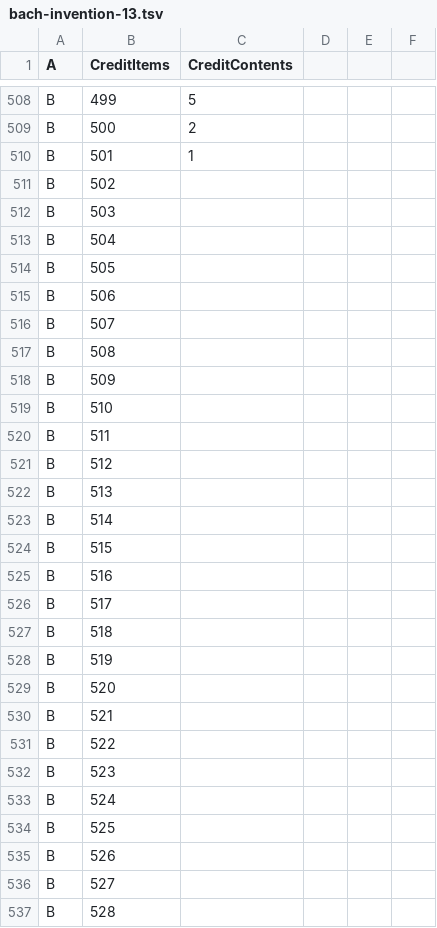
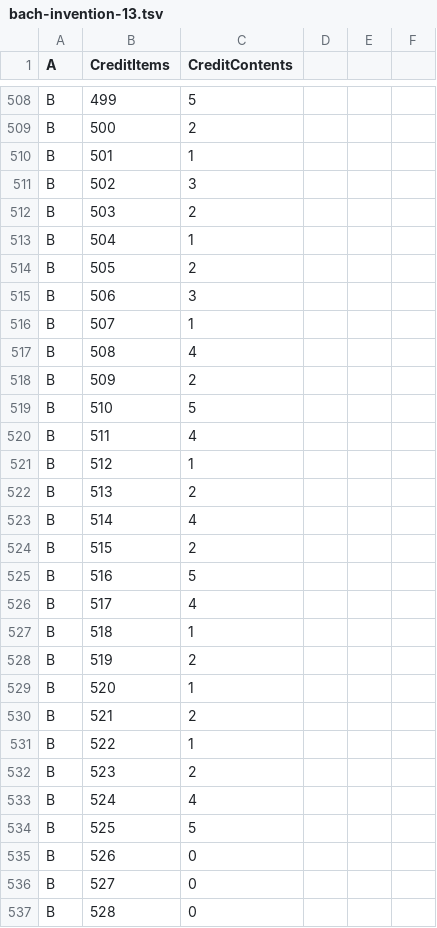
Before and after one commit to toymusicscore/1, a TSV file: docs/data/bach-invention-13.tsv, drawn as a sheet; only a part is shown, gaps mark what is left out; the diff covers the shown part only.

```diff
--- a/docs/data/bach-invention-13.tsv
+++ b/docs/data/bach-invention-13.tsv
@@ -510,28 +510,28 @@ B	500	2
 B	501	1			
-B	502				
-B	503				
-B	504				
-B	505				
-B	506				
-B	507				
-B	508				
-B	509				
-B	510				
-B	511				
-B	512				
-B	513				
-B	514				
-B	515				
-B	516				
-B	517				
-B	518				
-B	519				
-B	520				
-B	521				
-B	522				
-B	523				
-B	524				
-B	525				
-B	526				
-B	527				
-B	528				
+B	502	3			
+B	503	2			
+B	504	1			
+B	505	2			
+B	506	3			
+B	507	1			
+B	508	4			
+B	509	2			
+B	510	5			
+B	511	4			
+B	512	1			
+B	513	2			
+B	514	4			
+B	515	2			
+B	516	5			
+B	517	4			
+B	518	1			
+B	519	2			
+B	520	1			
+B	521	2			
+B	522	1			
+B	523	2			
+B	524	4			
+B	525	5			
+B	526	0			
+B	527	0			
+B	528	0			
```
Also changed, not shown: 15 added rows and 107 edited cells elsewhere in this file, 1 other file.
